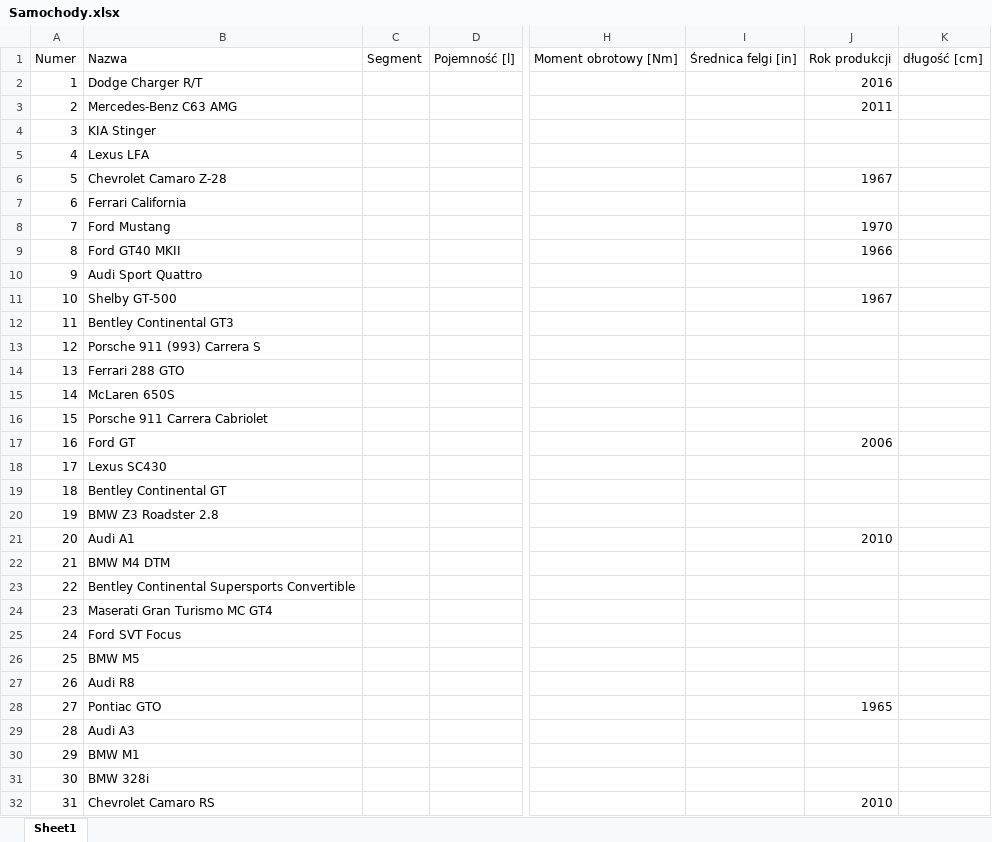
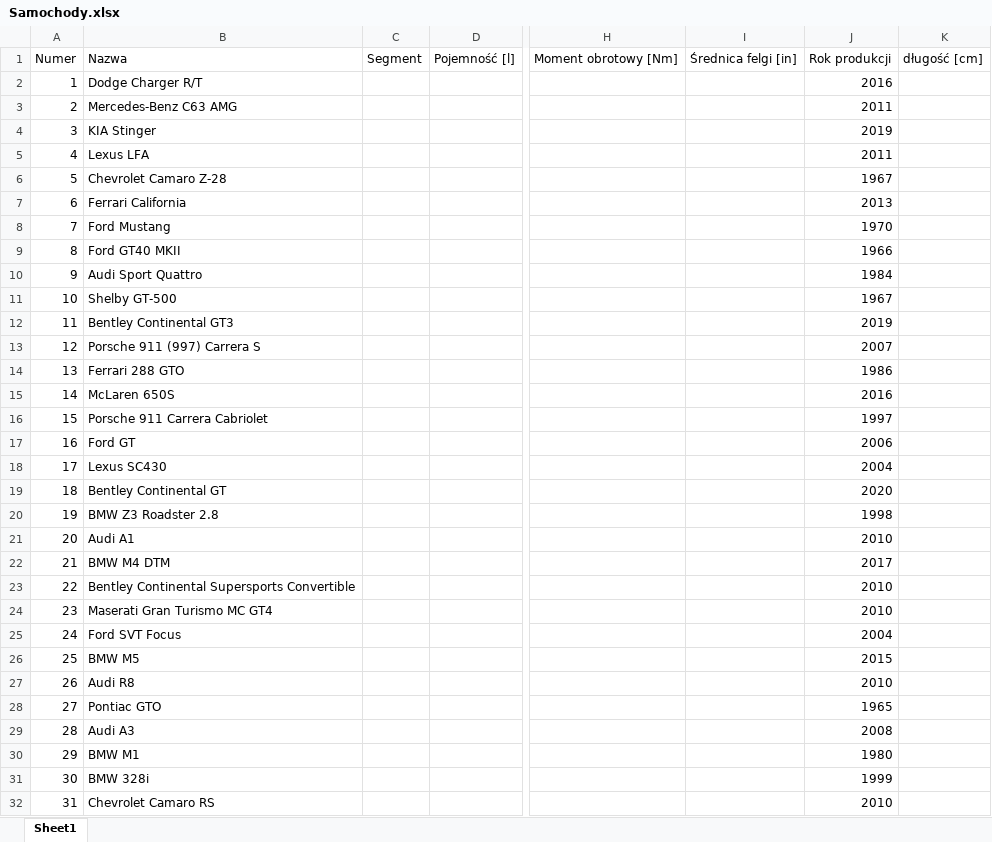
Before and after one commit to HubertMarczuk/PracaInz, an Excel workbook: Samochody.xlsx, sheet Sheet1, drawn as a sheet; only a part is shown, gaps mark what is left out; values as stored, in another font and other column widths than the file's, no borders; the diff covers the shown part only; the diff names each change by its address in the sheet, - before the commit and + after, or states it on an @@ line.

```diff
--- a/Samochody.xlsx (sheet Sheet1)
+++ b/Samochody.xlsx (sheet Sheet1)
-J4: (empty)
+J4: 2019
-J5: (empty)
+J5: 2011
-J7: (empty)
+J7: 2013
-J10: (empty)
+J10: 1984
-J12: (empty)
+J12: 2019
-B13: Porsche 911 (993) Carrera S
+B13: Porsche 911 (997) Carrera S
-J13: (empty)
+J13: 2007
-J14: (empty)
+J14: 1986
-J15: (empty)
+J15: 2016
-J16: (empty)
+J16: 1997
-J18: (empty)
+J18: 2004
-J19: (empty)
+J19: 2020
-J20: (empty)
+J20: 1998
-J22: (empty)
+J22: 2017
-J23:J24: (empty)
+J23:J24: 2010
-J25: (empty)
+J25: 2004
-J26: (empty)
+J26: 2015
-J27: (empty)
+J27: 2010
-J29: (empty)
+J29: 2008
-J30: (empty)
+J30: 1980
-J31: (empty)
+J31: 1999
```
Also changed, not shown: 31 edited cells elsewhere in this sheet, 1 other file.
